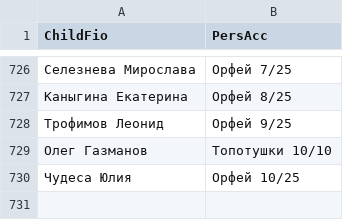
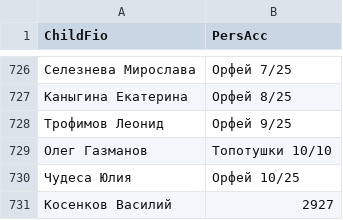
Before and after one commit to dshi4vlg-beep/qr, a CSV file: data.csv, drawn as a sheet; only a part is shown, gaps mark what is left out; the diff names each change by its address in the sheet, - before the commit and + after, or states it on an @@ line.

Commit message:
Update data.csv

```diff
--- a/data.csv
+++ b/data.csv
+row 731: Косенков Василий | 2927
```
